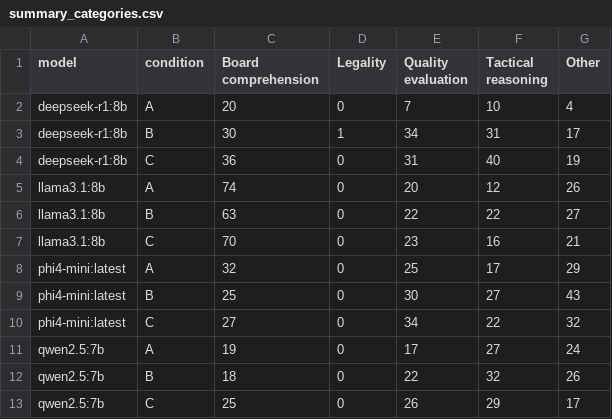
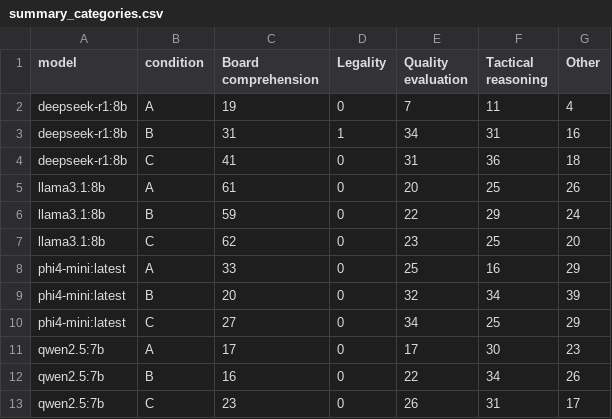
Before and after one commit to nigenghanei-a11y/Chess-Thesis-Pilot, a CSV file: outputs/step4_claims/2026-10/summary_categories.csv, drawn as a sheet.

```diff
--- a/outputs/step4_claims/2026-10/summary_categories.csv
+++ b/outputs/step4_claims/2026-10/summary_categories.csv
@@ -1,13 +1,13 @@
 model,condition,Board comprehension,Legality,Quality evaluation,Tactical reasoning,Other
-deepseek-r1:8b,A,20,0,7,10,4
-deepseek-r1:8b,B,30,1,34,31,17
-deepseek-r1:8b,C,36,0,31,40,19
-llama3.1:8b,A,74,0,20,12,26
-llama3.1:8b,B,63,0,22,22,27
-llama3.1:8b,C,70,0,23,16,21
-phi4-mini:latest,A,32,0,25,17,29
-phi4-mini:latest,B,25,0,30,27,43
-phi4-mini:latest,C,27,0,34,22,32
-qwen2.5:7b,A,19,0,17,27,24
-qwen2.5:7b,B,18,0,22,32,26
-qwen2.5:7b,C,25,0,26,29,17
+deepseek-r1:8b,A,19,0,7,11,4
+deepseek-r1:8b,B,31,1,34,31,16
+deepseek-r1:8b,C,41,0,31,36,18
+llama3.1:8b,A,61,0,20,25,26
+llama3.1:8b,B,59,0,22,29,24
+llama3.1:8b,C,62,0,23,25,20
+phi4-mini:latest,A,33,0,25,16,29
+phi4-mini:latest,B,20,0,32,34,39
+phi4-mini:latest,C,27,0,34,25,29
+qwen2.5:7b,A,17,0,17,30,23
+qwen2.5:7b,B,16,0,22,34,26
+qwen2.5:7b,C,23,0,26,31,17
```
Also changed, not shown: outputs/step4_claims/2026-10/claims_all.csv, outputs/step4_claims/2026-10/summary_auto_rules.csv, 10 other files.
